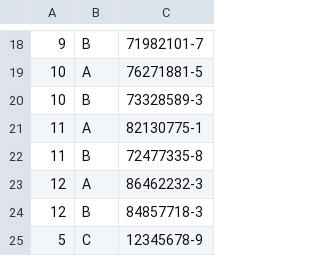
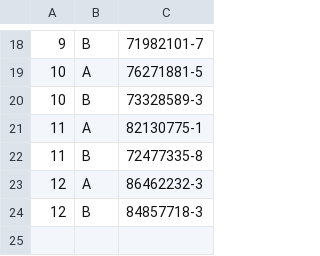
Before and after one commit to sgarciaddev/proyecto-poo, a CSV file: datafiles/curso.csv, drawn as a sheet; only a part is shown, gaps mark what is left out.

```diff
--- a/datafiles/curso.csv
+++ b/datafiles/curso.csv
@@ -24,2 +24 @@
 12,B,84857718-3
-5 ,C,12345678-9
```
Also changed, not shown: 15 other files.
